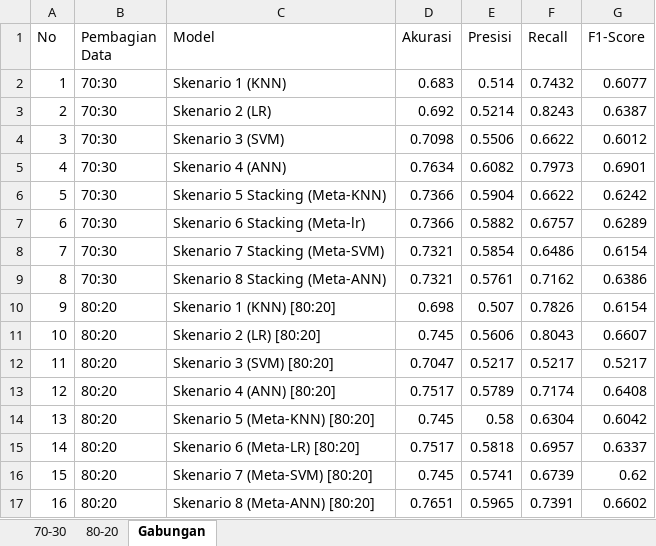
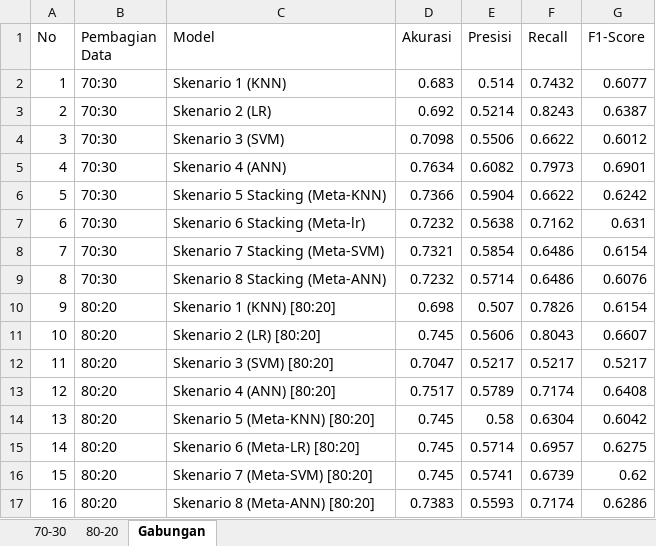
Before and after one commit to abdulrahemfaqih/SIDANG_SKRIPSI, an Excel workbook: eksperimen/eks3_cekout_prob1/perbandingan_split_70vs80.xlsx, sheet Gabungan, drawn as a sheet; values as stored, in another font and other column widths than the file's, no borders; the diff names each change by its address in the sheet, - before the commit and + after, or states it on an @@ line.

```diff
--- a/eksperimen/eks3_cekout_prob1/perbandingan_split_70vs80.xlsx (sheet Gabungan)
+++ b/eksperimen/eks3_cekout_prob1/perbandingan_split_70vs80.xlsx (sheet Gabungan)
-D7 (Akurasi): 0.7366
+D7 (Akurasi): 0.7232
-E7 (Presisi): 0.5882
+E7 (Presisi): 0.5638
-F7 (Recall): 0.6757
+F7 (Recall): 0.7162
-G7 (F1-Score): 0.6289
+G7 (F1-Score): 0.631
-D9 (Akurasi): 0.7321
+D9 (Akurasi): 0.7232
-E9 (Presisi): 0.5761
+E9 (Presisi): 0.5714
-F9 (Recall): 0.7162
+F9 (Recall): 0.6486
-G9 (F1-Score): 0.6386
+G9 (F1-Score): 0.6076
-D15 (Akurasi): 0.7517
+D15 (Akurasi): 0.745
-E15 (Presisi): 0.5818
+E15 (Presisi): 0.5714
-G15 (F1-Score): 0.6337
+G15 (F1-Score): 0.6275
-D17 (Akurasi): 0.7651
+D17 (Akurasi): 0.7383
-E17 (Presisi): 0.5965
+E17 (Presisi): 0.5593
-F17 (Recall): 0.7391
+F17 (Recall): 0.7174
-G17 (F1-Score): 0.6602
+G17 (F1-Score): 0.6286
```
Also changed, not shown: sheet 70-30, sheet 80-20, eksperimen/eks4_nocekout_prob1/perbandingan_split_70vs80.xlsx, 5 other files.
